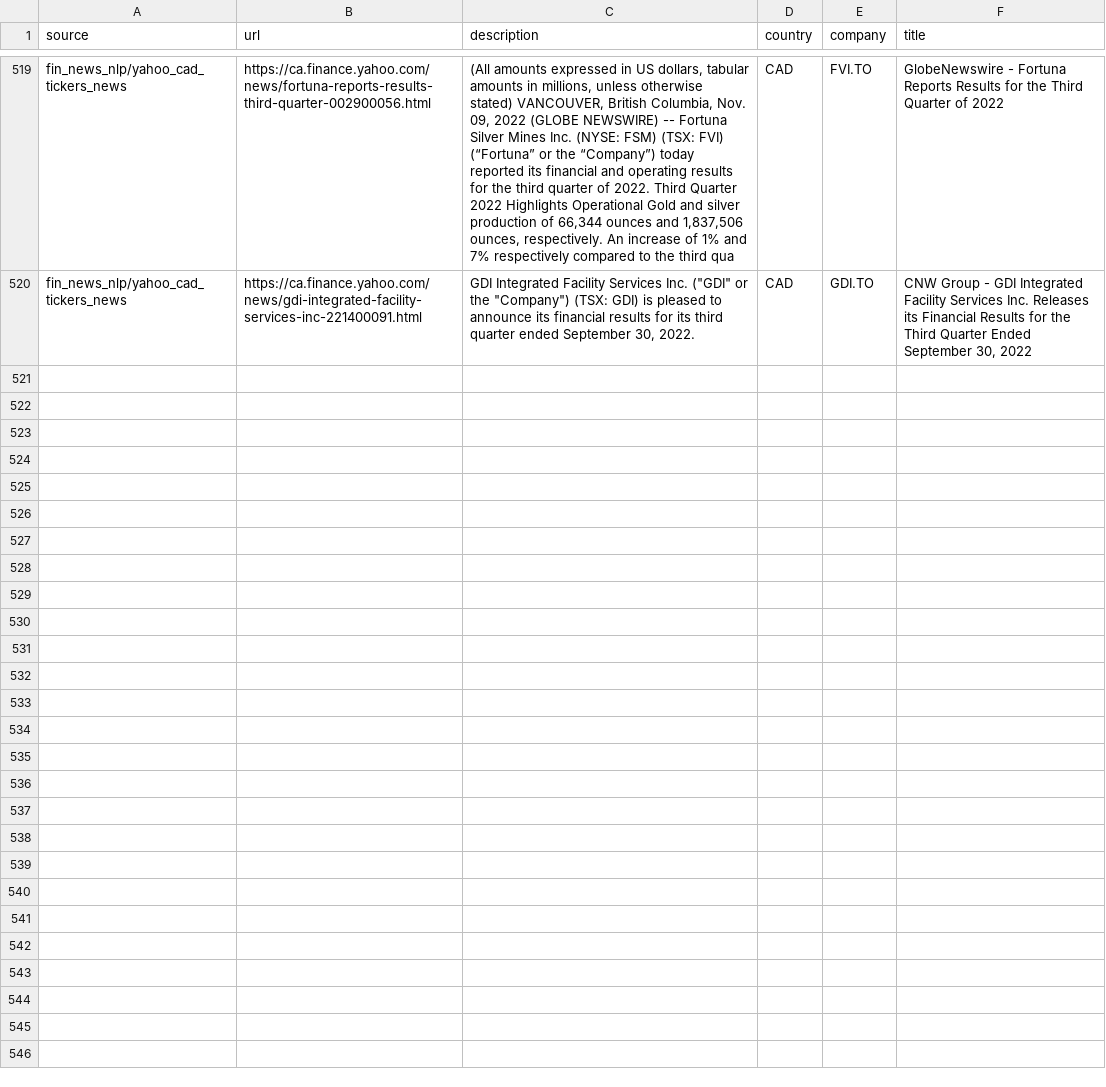
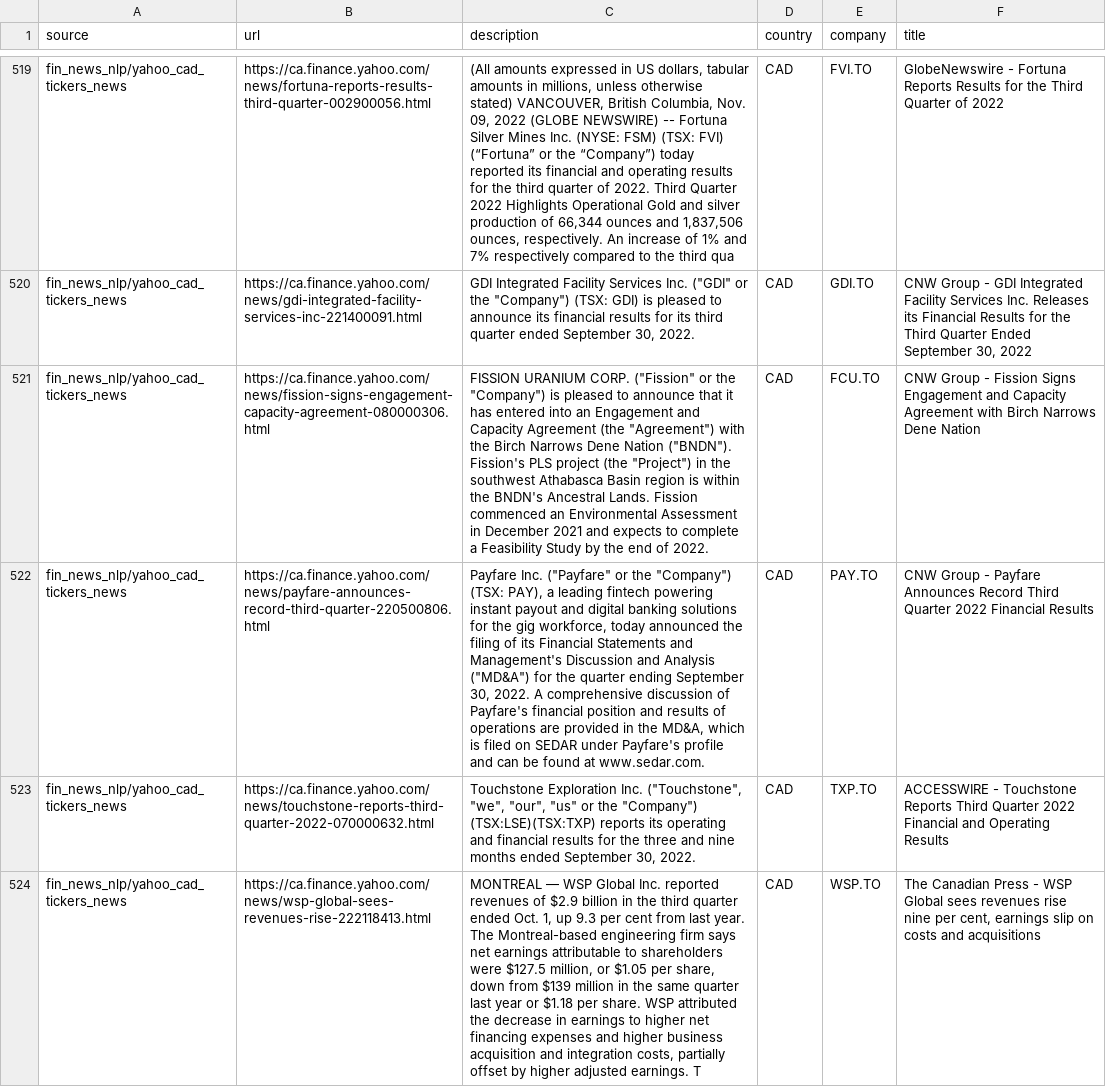
Before and after one commit to dli-invest/reccomendation-engine, a CSV file: ref/training/2022-11-10.csv, drawn as a sheet; only a part is shown, gaps mark what is left out; the diff names each change by its address in the sheet, - before the commit and + after, or states it on an @@ line.

```diff
--- a/ref/training/2022-11-10.csv
+++ b/ref/training/2022-11-10.csv
+row 521: fin_news_nlp/yahoo_cad_tickers_news | https://ca.finance.yahoo.com/news/fission-signs-engagement-capacity-agreement-080000306.html | FISSION URANIUM CORP. ("Fission" or the "Company") is pleased to announce that it has entered into an Engagement and Capacity Agreement (the "Agreement") with the Birch Narrows Dene Nation ("BNDN"). Fission's PLS project (the "Project") in the southwest Athabasca Basin region is within the BNDN's Ancestral Lands. Fission commenced an Environmental Assessment in December 2021 and expects to complete a Feasibility Study by the end of 2022. | CAD | FCU.TO | CNW Group - Fission Signs Engagement and Capacity Agreement with Birch Narrows Dene Nation
+row 522: fin_news_nlp/yahoo_cad_tickers_news | https://ca.finance.yahoo.com/news/payfare-announces-record-third-quarter-220500806.html | Payfare Inc. ("Payfare" or the "Company") (TSX: PAY), a leading fintech powering instant payout and digital banking solutions for the gig workforce, today announced the filing of its Financial Statements and Management's Discussion and Analysis ("MD&A") for the quarter ending September 30, 2022. A comprehensive discussion of Payfare's financial position and results of operations are provided in the MD&A, which is filed on SEDAR under Payfare's profile and can be found at www.sedar.com. | CAD | PAY.TO | CNW Group - Payfare Announces Record Third Quarter 2022 Financial Results
+row 523: fin_news_nlp/yahoo_cad_tickers_news | https://ca.finance.yahoo.com/news/touchstone-reports-third-quarter-2022-070000632.html | Touchstone Exploration Inc. ("Touchstone", "we", "our", "us" or the "Company") (TSX:LSE)(TSX:TXP) reports its operating and financial results for the three and nine months ended September 30, 2022. | CAD | TXP.TO | ACCESSWIRE - Touchstone Reports Third Quarter 2022 Financial and Operating Results
+row 524: fin_news_nlp/yahoo_cad_tickers_news | https://ca.finance.yahoo.com/news/wsp-global-sees-revenues-rise-222118413.html | MONTREAL — WSP Global Inc. reported revenues of $2.9 billion in the third quarter ended Oct. 1, up 9.3 per cent from last year. The Montreal-based engineering firm says net earnings attributable to shareholders were $127.5 million, or $1.05 per share, down from $139 million in the same quarter last year or $1.18 per share. WSP attributed the decrease in earnings to higher net financing expenses and higher business acquisition and integration costs, partially offset by higher adjusted earnings. T | CAD | WSP.TO | The Canadian Press - WSP Global sees revenues rise nine per cent, earnings slip on costs and acquisitions
```
Also changed, not shown: 1 other file.
